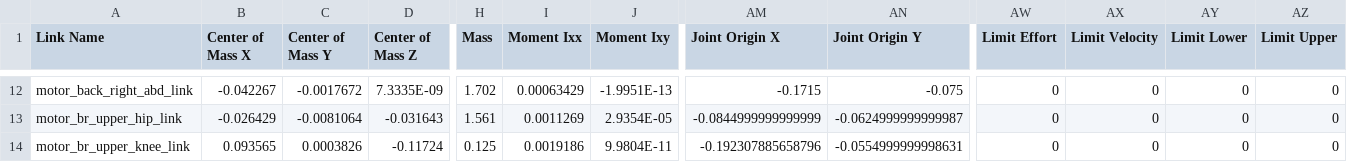
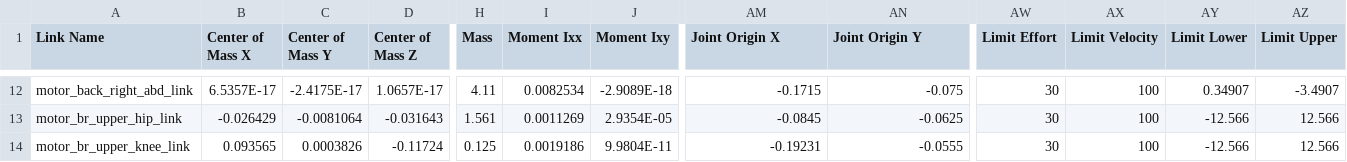
Before and after one commit to ppalcx/Quadruped_Project, a CSV file: envs/stoch3/urdf/stoch3.csv, drawn as a sheet; only a part is shown, gaps mark what is left out; the diff covers the shown part only; the diff names each change by its address in the sheet, - before the commit and + after, or states it on an @@ line.

Commit message:
added initail to joints in urdf

```diff
--- a/envs/stoch3/urdf/stoch3.csv
+++ b/envs/stoch3/urdf/stoch3.csv
-B12 (Center of Mass X): -0.042267
+B12 (Center of Mass X): 6.5357E-17
-C12 (Center of Mass Y): -0.0017672
+C12 (Center of Mass Y): -2.4175E-17
-D12 (Center of Mass Z): 7.3335E-09
+D12 (Center of Mass Z): 1.0657E-17
-H12 (Mass): 1.702
+H12 (Mass): 4.11
-I12 (Moment Ixx): 0.00063429
+I12 (Moment Ixx): 0.0082534
-J12 (Moment Ixy): -1.9951E-13
+J12 (Moment Ixy): -2.9089E-18
-AW12:AW14 (Limit Effort): 0
+AW12:AW14 (Limit Effort): 30
-AX12:AX14 (Limit Velocity): 0
+AX12:AX14 (Limit Velocity): 100
-AY12 (Limit Lower): 0
+AY12 (Limit Lower): 0.34907
-AZ12 (Limit Upper): 0
+AZ12 (Limit Upper): -3.4907
-AM13 (Joint Origin X): -0.0844999999999999
+AM13 (Joint Origin X): -0.0845
-AN13 (Joint Origin Y): -0.0624999999999987
+AN13 (Joint Origin Y): -0.0625
-AY13:AY14 (Limit Lower): 0
+AY13:AY14 (Limit Lower): -12.566
-AZ13:AZ14 (Limit Upper): 0
+AZ13:AZ14 (Limit Upper): 12.566
-AM14 (Joint Origin X): -0.192307885658796
+AM14 (Joint Origin X): -0.19231
-AN14 (Joint Origin Y): -0.0554999999998631
+AN14 (Joint Origin Y): -0.0555
```
Also changed, not shown: 61 edited cells elsewhere in this file, 6 other files.
